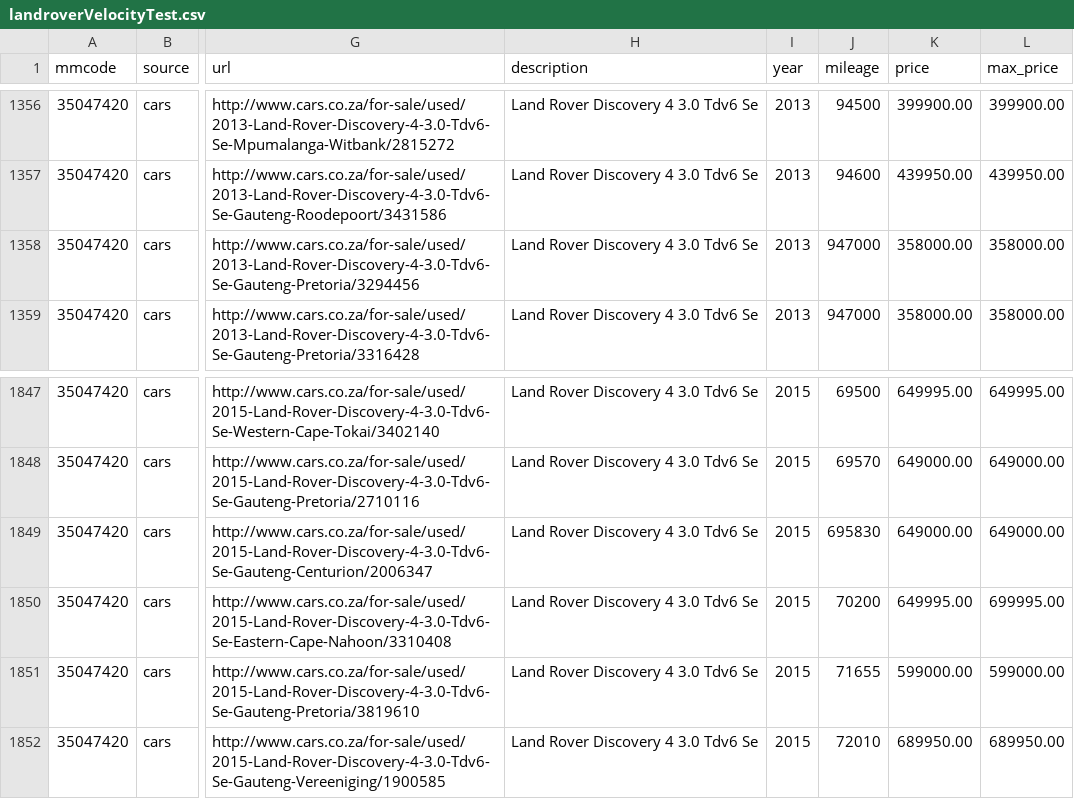
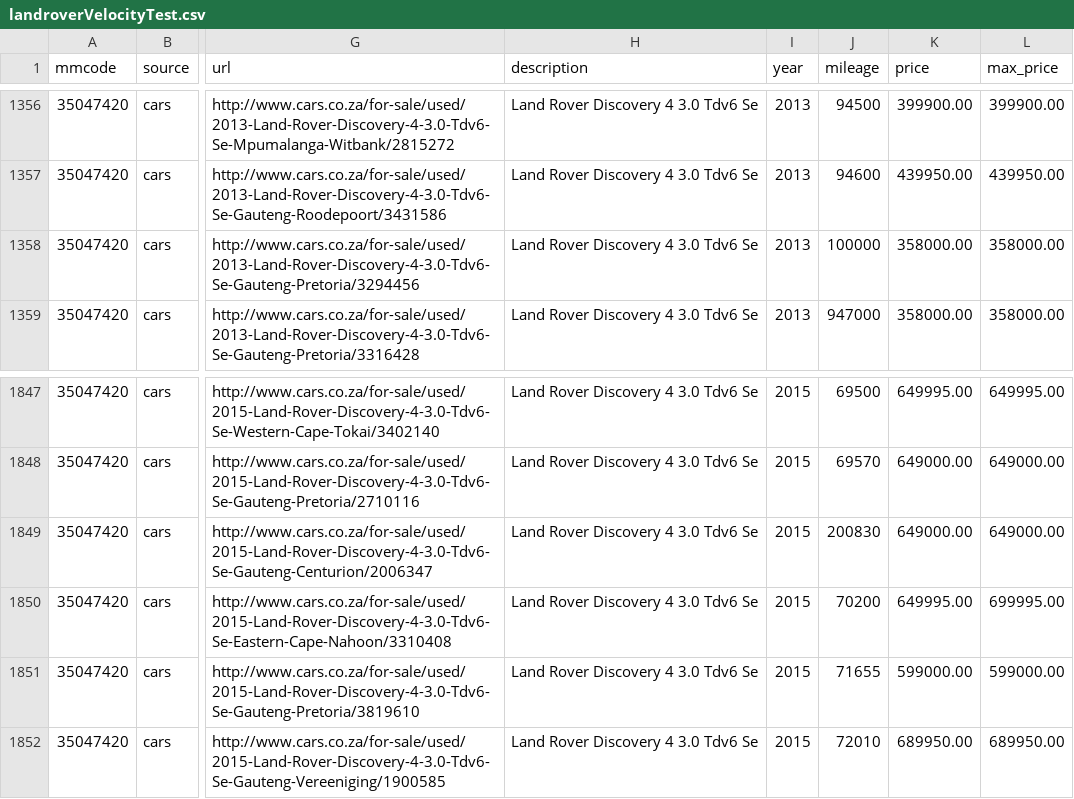
Before and after one commit to MattRidg/GetWorthTesting, a CSV file: landroverVelocityTest.csv, drawn as a sheet; only a part is shown, gaps mark what is left out; the diff names each change by its address in the sheet, - before the commit and + after, or states it on an @@ line.

Commit message:
more outliers

```diff
--- a/landroverVelocityTest.csv
+++ b/landroverVelocityTest.csv
-J1358 (mileage): 947000
+J1358 (mileage): 100000
-J1849 (mileage): 695830
+J1849 (mileage): 200830
```
